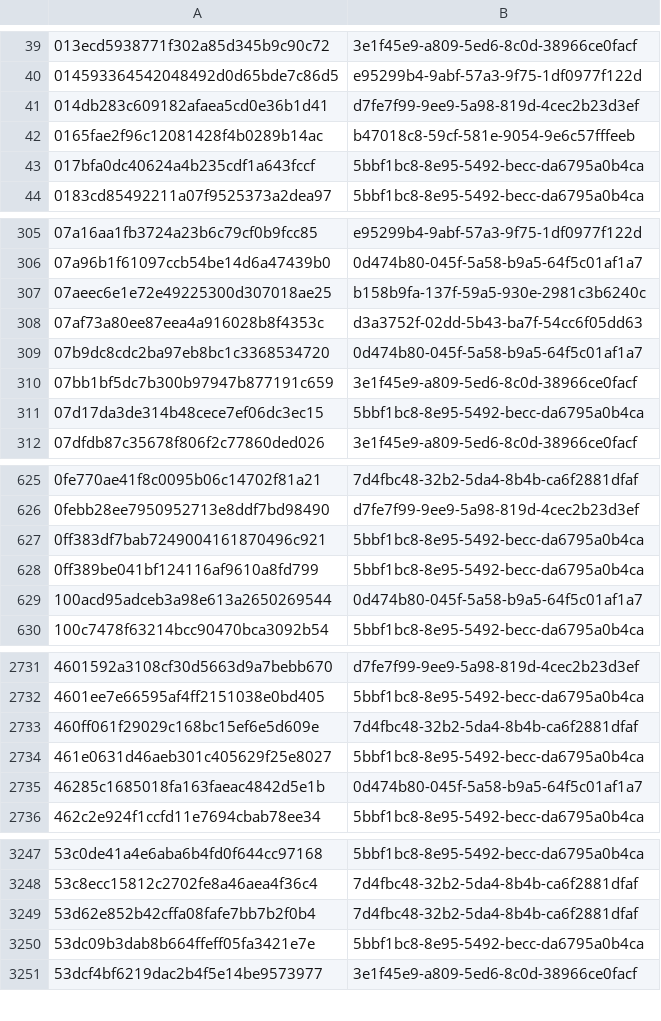
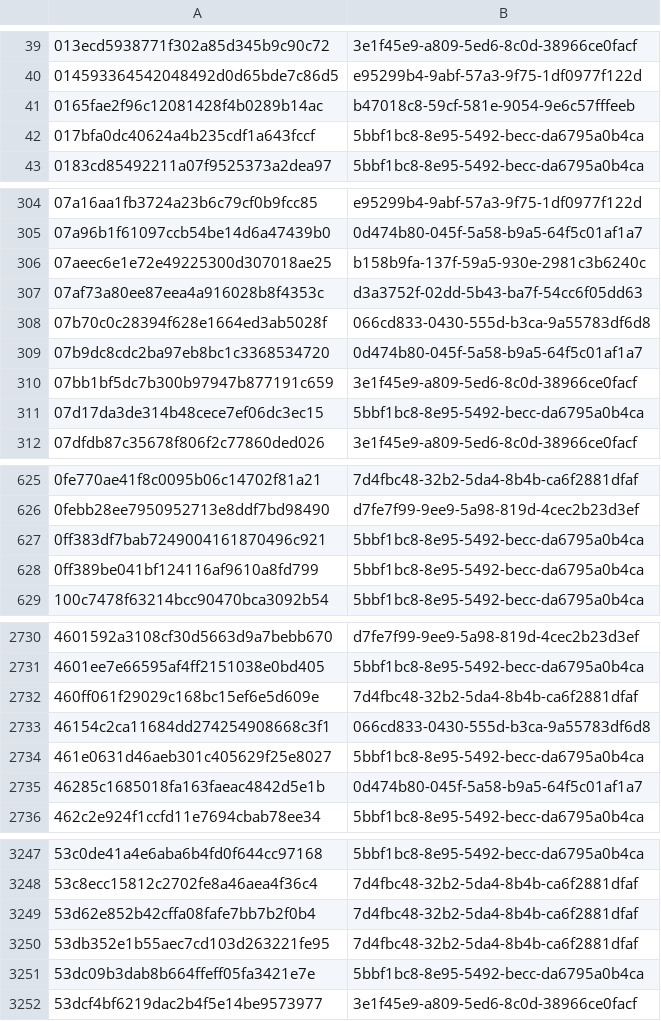
Before and after one commit to AliceGrey/c2magnet-feed, a CSV file: misp/hashes.csv, drawn as a sheet; only a part is shown, gaps mark what is left out; the diff covers the shown part only.

```diff
--- a/misp/hashes.csv
+++ b/misp/hashes.csv
@@ -40,3 +40,2 @@
 014593364542048492d0d65bde7c86d5,e95299b4-9abf-57a3-9f75-1df0977f122d
-014db283c609182afaea5cd0e36b1d41,d7fe7f99-9ee9-5a98-819d-4cec2b23d3ef
 0165fae2f96c12081428f4b0289b14ac,b47018c8-59cf-581e-9054-9e6c57fffeeb
@@ -308,2 +307,3 @@
 07af73a80ee87eea4a916028b8f4353c,d3a3752f-02dd-5b43-ba7f-54cc6f05dd63
+07b70c0c28394f628e1664ed3ab5028f,066cd833-0430-555d-b3ca-9a55783df6d8
 07b9dc8cdc2ba97eb8bc1c3368534720,0d474b80-045f-5a58-b9a5-64f5c01af1a7
@@ -628,3 +628,2 @@
 0ff389be041bf124116af9610a8fd799,5bbf1bc8-8e95-5492-becc-da6795a0b4ca
-100acd95adceb3a98e613a2650269544,0d474b80-045f-5a58-b9a5-64f5c01af1a7
 100c7478f63214bcc90470bca3092b54,5bbf1bc8-8e95-5492-becc-da6795a0b4ca
@@ -2733,2 +2732,3 @@
 460ff061f29029c168bc15ef6e5d609e,7d4fbc48-32b2-5da4-8b4b-ca6f2881dfaf
+46154c2ca11684dd274254908668c3f1,066cd833-0430-555d-b3ca-9a55783df6d8
 461e0631d46aeb301c405629f25e8027,5bbf1bc8-8e95-5492-becc-da6795a0b4ca
@@ -3249,2 +3249,3 @@
 53d62e852b42cffa08fafe7bb7b2f0b4,7d4fbc48-32b2-5da4-8b4b-ca6f2881dfaf
+53db352e1b55aec7cd103d263221fe95,7d4fbc48-32b2-5da4-8b4b-ca6f2881dfaf
 53dc09b3dab8b664ffeff05fa3421e7e,5bbf1bc8-8e95-5492-becc-da6795a0b4ca
```
Also changed, not shown: 6 added rows and 1 removed row elsewhere in this file, 34 other files.
